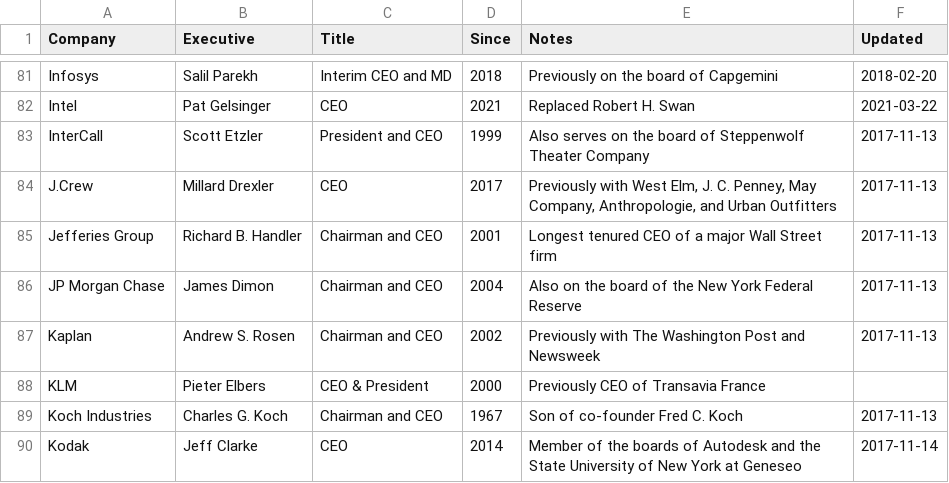
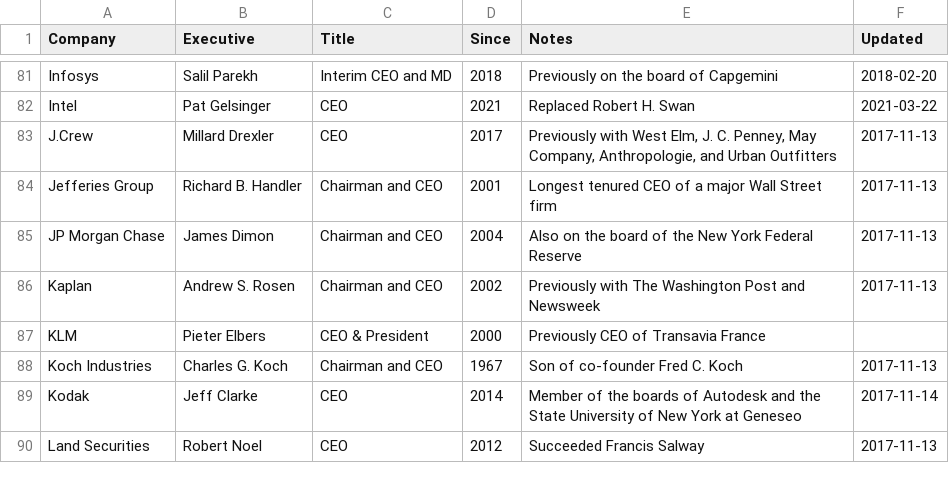
Before and after one commit to dylanroy/ceo-dataset, a CSV file: data.csv, drawn as a sheet; only a part is shown, gaps mark what is left out; the shorter side is filled out with more unchanged rows; the diff names each change by its address in the sheet, - before the commit and + after, or states it on an @@ line.

Commit message:
Latest data: Tue May 17 00:14:55 UTC 2022

```diff
--- a/data.csv
+++ b/data.csv
-row 83: InterCall | Scott Etzler | President and CEO | 1999 | Also serves on the board of Steppenwolf Theater Company | 2017-11-13
```
